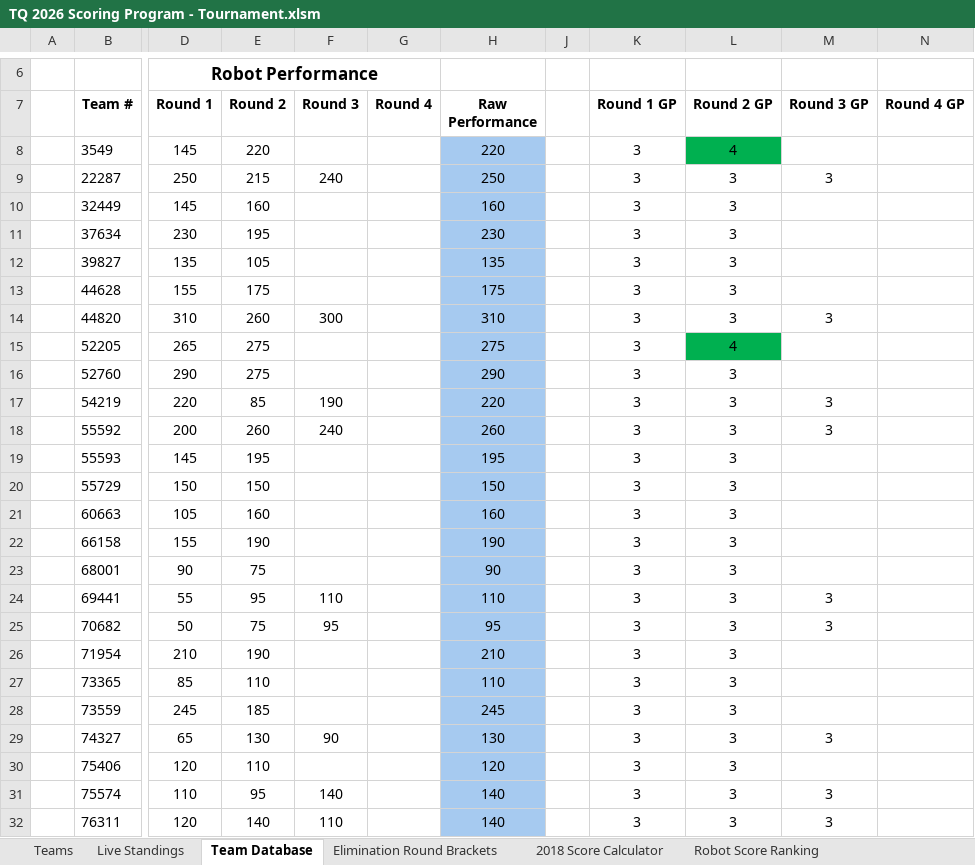
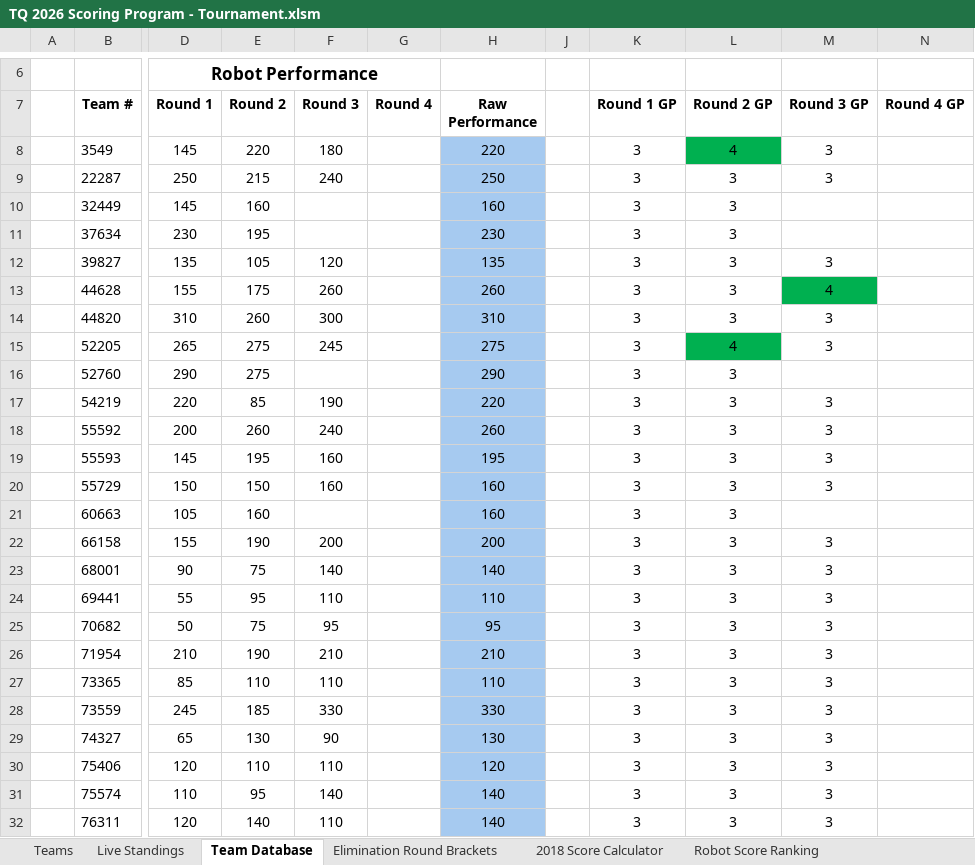
Before and after one commit to Team217/thunderquest.github.io, an Excel workbook: data/TQ 2026 Scoring Program - Tournament.xlsm, sheet Team Database, drawn as a sheet; only a part is shown, gaps mark what is left out; values as stored, in another font and other column widths than the file's, no borders; conditional formats not drawn; the diff covers the shown part only; the diff names each change by its address in the sheet, - before the commit and + after, or states it on an @@ line.

Commit message:
Match 41-46.5

```diff
--- a/data/TQ 2026 Scoring Program - Tournament.xlsm (sheet Team Database)
+++ b/data/TQ 2026 Scoring Program - Tournament.xlsm (sheet Team Database)
-F8 (Round 3): (empty)
+F8 (Round 3): 180
-M8 (Round 3 GP): (empty)
+M8 (Round 3 GP): 3
-F12 (Round 3): (empty)
+F12 (Round 3): 120
-M12 (Round 3 GP): (empty)
+M12 (Round 3 GP): 3
-F13 (Round 3): (empty)
+F13 (Round 3): 260
-H13 (Raw Performance): 175
+H13 (Raw Performance): 260
-M13 (Round 3 GP): (empty)
+M13 (Round 3 GP): 4
-M13 fill: none
+M13 fill: #00B050
-F15 (Round 3): (empty)
+F15 (Round 3): 245
-M15 (Round 3 GP): (empty)
+M15 (Round 3 GP): 3
-F19:F20 (Round 3): (empty)
+F19:F20 (Round 3): 160
-M19:M20 (Round 3 GP): (empty)
+M19:M20 (Round 3 GP): 3
-H20 (Raw Performance): 150
+H20 (Raw Performance): 160
-F22 (Round 3): (empty)
+F22 (Round 3): 200
-H22 (Raw Performance): 190
+H22 (Raw Performance): 200
-M22:M23 (Round 3 GP): (empty)
+M22:M23 (Round 3 GP): 3
-F23 (Round 3): (empty)
+F23 (Round 3): 140
-H23 (Raw Performance): 90
+H23 (Raw Performance): 140
-F26 (Round 3): (empty)
+F26 (Round 3): 210
-M26:M28 (Round 3 GP): (empty)
+M26:M28 (Round 3 GP): 3
-F27 (Round 3): (empty)
+F27 (Round 3): 110
-F28 (Round 3): (empty)
+F28 (Round 3): 330
-H28 (Raw Performance): 245
+H28 (Raw Performance): 330
-F30 (Round 3): (empty)
+F30 (Round 3): 110
-M30 (Round 3 GP): (empty)
+M30 (Round 3 GP): 3
```
Also changed, not shown: 5 edited cells elsewhere in this sheet, sheet Live Standings, hidden cells.
